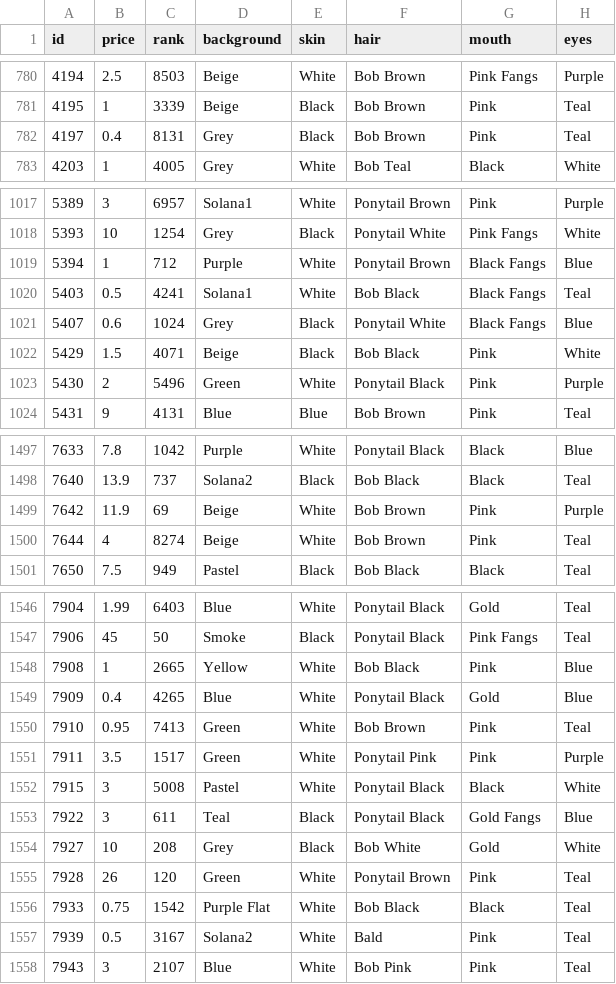
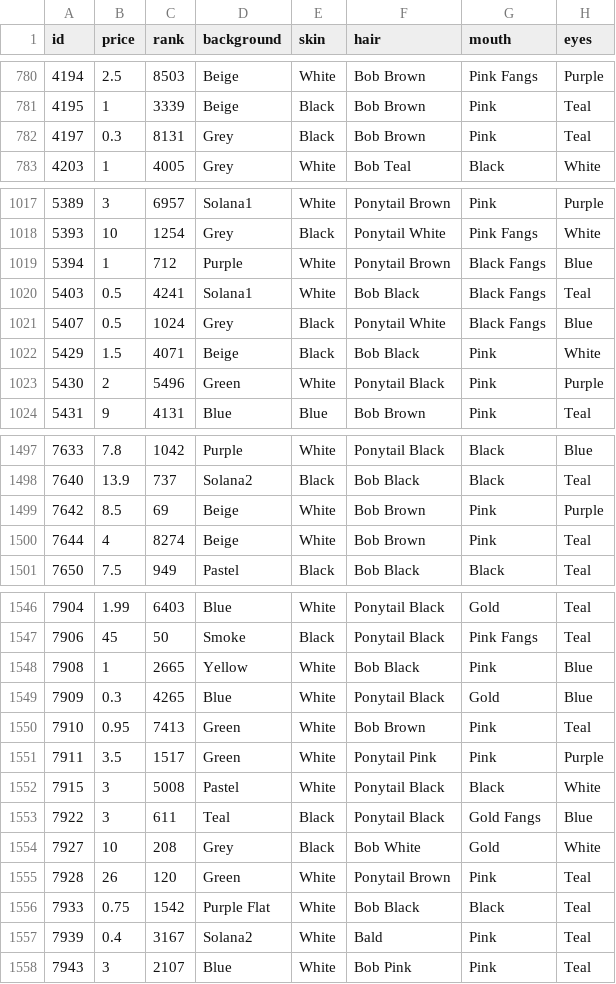
Before and after one commit to nobodykr/solanart-gloom-monitor, a CSV file: gloom-data-processed.csv, drawn as a sheet; only a part is shown, gaps mark what is left out; the diff names each change by its address in the sheet, - before the commit and + after, or states it on an @@ line.

Commit message:
Flat: latest data (2021-10-25T19:10:30.300Z) {   "date": "2021-10-25T19:10:30.300Z",   "files": [     {       "name": "gloom-data-processed.csv",       "deltaBytes": -1,       "source": "https://qzlsklfacc.medianetwork.cloud/nft_for_sale?collection=gloompunk"     }   ] }

```diff
--- a/gloom-data-processed.csv
+++ b/gloom-data-processed.csv
-B782 (price): 0.4
+B782 (price): 0.3
-B1021 (price): 0.6
+B1021 (price): 0.5
-B1499 (price): 11.9
+B1499 (price): 8.5
-B1549 (price): 0.4
+B1549 (price): 0.3
-B1557 (price): 0.5
+B1557 (price): 0.4
```
